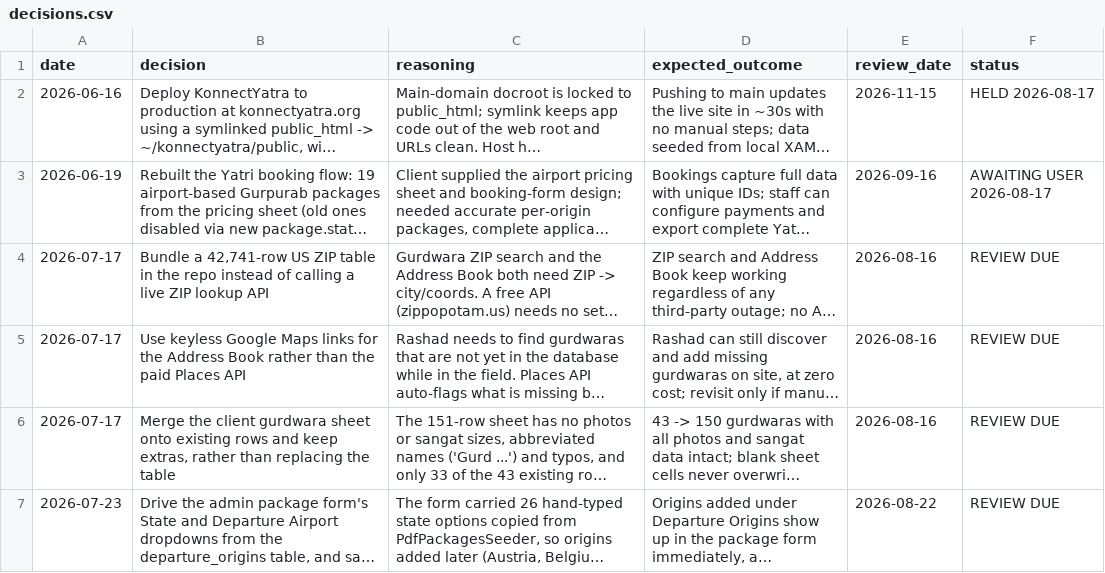
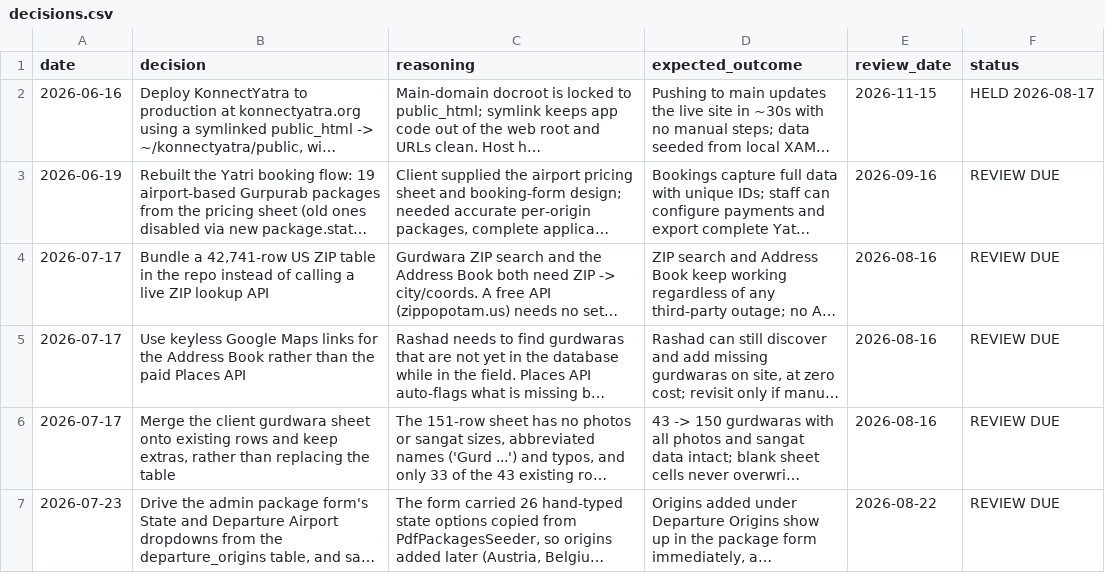
Before and after one commit to asghar786/KonnectYatra, a CSV file: memory/decisions.csv, drawn as a sheet; only a part is shown; long unchanged cells end in …; the diff covers the shown part only; the diff names each change by its address in the sheet, - before the commit and + after, or states it on an @@ line.

```diff
--- a/memory/decisions.csv
+++ b/memory/decisions.csv
-F3 (status): AWAITING USER 2026-08-17
+F3 (status): REVIEW DUE
```
Also changed, not shown: 1 added row and 21 edited cells elsewhere in this file, 5 other files.
